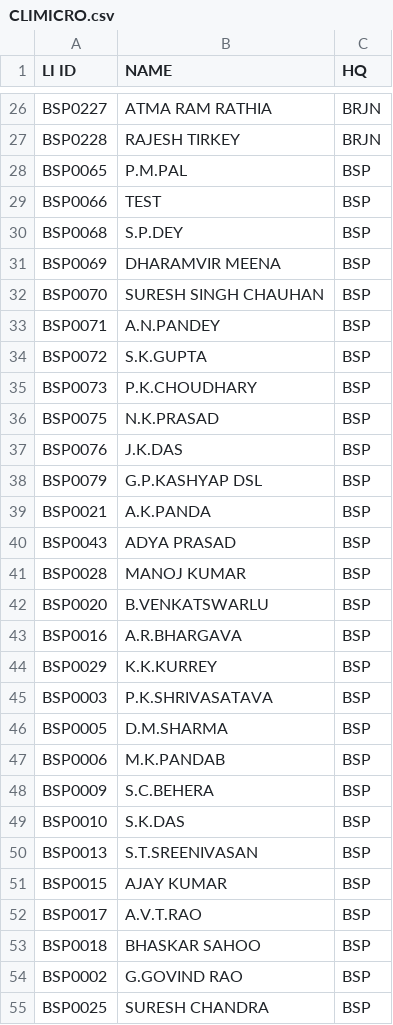
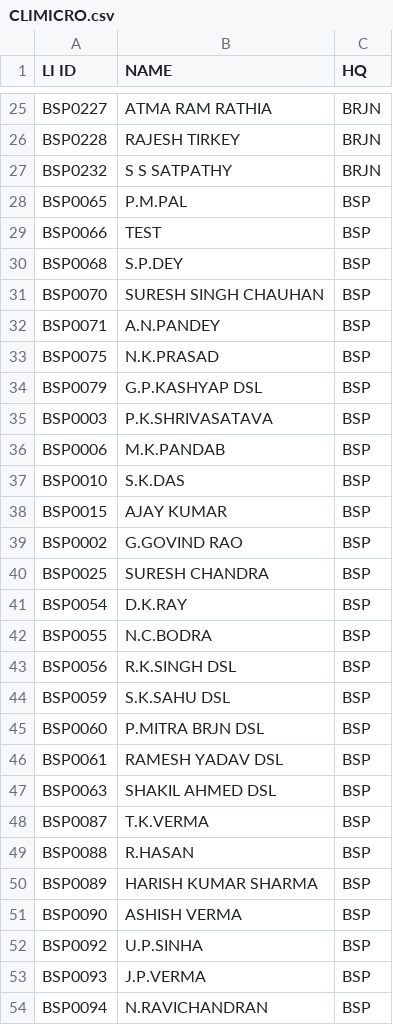
Before and after one commit to SrDeeOpBSP/SANKET-SPM, a CSV file: CLIMICRO.csv, drawn as a sheet; only a part is shown, gaps mark what is left out; the shorter side is filled out with more unchanged rows; the diff covers the shown part only.

Commit message:
Add files via upload

```diff
--- a/CLIMICRO.csv
+++ b/CLIMICRO.csv
@@ -27,2 +26,3 @@ BSP0227,ATMA RAM RATHIA,BRJN
 BSP0228,RAJESH TIRKEY,BRJN
+BSP0232,S S SATPATHY,BRJN
 BSP0065,P.M.PAL,BSP
@@ -30,25 +30,10 @@ BSP0066,TEST,BSP
 BSP0068,S.P.DEY,BSP
-BSP0069,DHARAMVIR MEENA,BSP
 BSP0070,SURESH SINGH CHAUHAN,BSP
 BSP0071,A.N.PANDEY,BSP
-BSP0072,S.K.GUPTA,BSP
-BSP0073,P.K.CHOUDHARY,BSP
 BSP0075,N.K.PRASAD,BSP
-BSP0076,J.K.DAS,BSP
 BSP0079,G.P.KASHYAP DSL,BSP
-BSP0021,A.K.PANDA,BSP
-BSP0043,ADYA PRASAD,BSP
-BSP0028,MANOJ KUMAR,BSP
-BSP0020,B.VENKATSWARLU,BSP
-BSP0016,A.R.BHARGAVA,BSP
-BSP0029,K.K.KURREY,BSP
 BSP0003,P.K.SHRIVASATAVA,BSP
-BSP0005,D.M.SHARMA,BSP
 BSP0006,M.K.PANDAB,BSP
-BSP0009,S.C.BEHERA,BSP
 BSP0010,S.K.DAS,BSP
-BSP0013,S.T.SREENIVASAN,BSP
 BSP0015,AJAY KUMAR,BSP
-BSP0017,A.V.T.RAO,BSP
-BSP0018,BHASKAR SAHOO,BSP
 BSP0002,G.GOVIND RAO,BSP
```
Also changed, not shown: 2 added rows, 21 removed rows and 1 edited cell elsewhere in this file.
